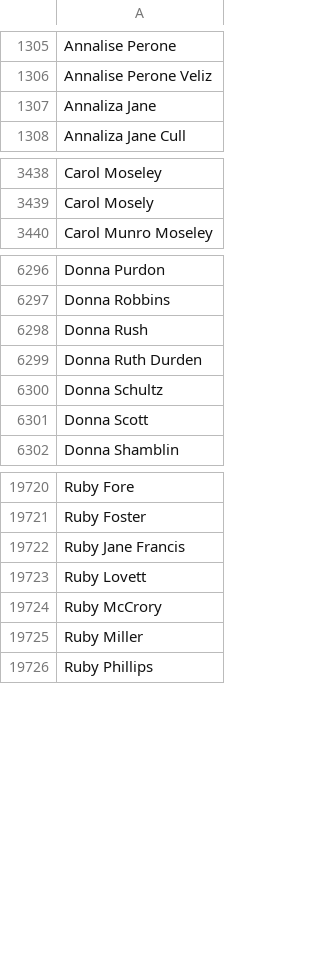
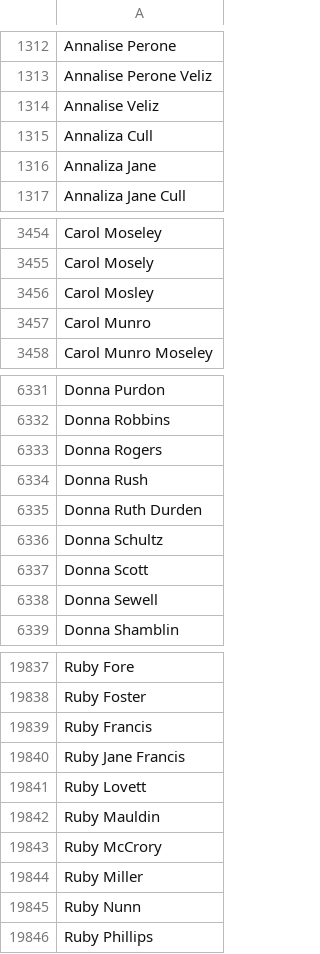
Before and after one commit to briantt12/fasolaminutes_parsing, a CSV file: original_names.csv, drawn as a sheet; only a part is shown, gaps mark what is left out; the diff covers the shown part only.

```diff
--- a/original_names.csv
+++ b/original_names.csv
@@ -1306,2 +1313,4 @@ Annalise Perone
 Annalise Perone Veliz
+Annalise Veliz
+Annaliza Cull
 Annaliza Jane
@@ -3439,2 +3455,4 @@ Carol Moseley
 Carol Mosely
+Carol Mosley
+Carol Munro
 Carol Munro Moseley
@@ -6297,2 +6332,3 @@ Donna Purdon
 Donna Robbins
+Donna Rogers
 Donna Rush
@@ -6301,2 +6337,3 @@ Donna Schultz
 Donna Scott
+Donna Sewell
 Donna Shamblin
@@ -19721,6 +19838,9 @@ Ruby Fore
 Ruby Foster
+Ruby Francis
 Ruby Jane Francis
 Ruby Lovett
+Ruby Mauldin
 Ruby McCrory
 Ruby Miller
+Ruby Nunn
 Ruby Phillips
```
Also changed, not shown: 126 added rows elsewhere in this file, 5 other files.
